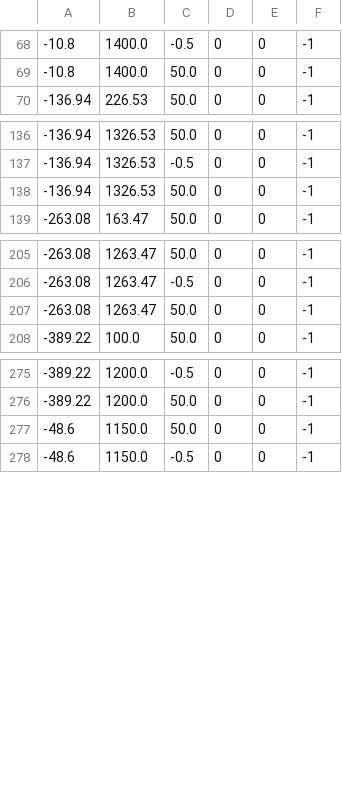
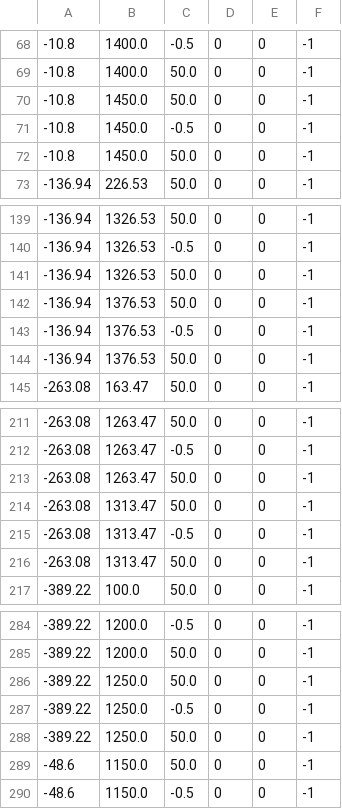
Before and after one commit to lronsse/E02H_2021, a CSV file: python scripts/WB2/WB2_sheet_C1.csv, drawn as a sheet; only a part is shown, gaps mark what is left out.

```diff
--- a/python scripts/WB2/WB2_sheet_C1.csv
+++ b/python scripts/WB2/WB2_sheet_C1.csv
@@ -69,2 +69,5 @@
 -10.8,1400.0,50.0,0,0,-1
+-10.8,1450.0,50.0,0,0,-1
+-10.8,1450.0,-0.5,0,0,-1
+-10.8,1450.0,50.0,0,0,-1
 -136.94,226.53,50.0,0,0,-1
@@ -138,2 +141,5 @@
 -136.94,1326.53,50.0,0,0,-1
+-136.94,1376.53,50.0,0,0,-1
+-136.94,1376.53,-0.5,0,0,-1
+-136.94,1376.53,50.0,0,0,-1
 -263.08,163.47,50.0,0,0,-1
@@ -207,2 +213,5 @@
 -263.08,1263.47,50.0,0,0,-1
+-263.08,1313.47,50.0,0,0,-1
+-263.08,1313.47,-0.5,0,0,-1
+-263.08,1313.47,50.0,0,0,-1
 -389.22,100.0,50.0,0,0,-1
@@ -276,2 +285,5 @@
 -389.22,1200.0,50.0,0,0,-1
+-389.22,1250.0,50.0,0,0,-1
+-389.22,1250.0,-0.5,0,0,-1
+-389.22,1250.0,50.0,0,0,-1
 -48.6,1150.0,50.0,0,0,-1
```
Also changed, not shown: 5 other files.
